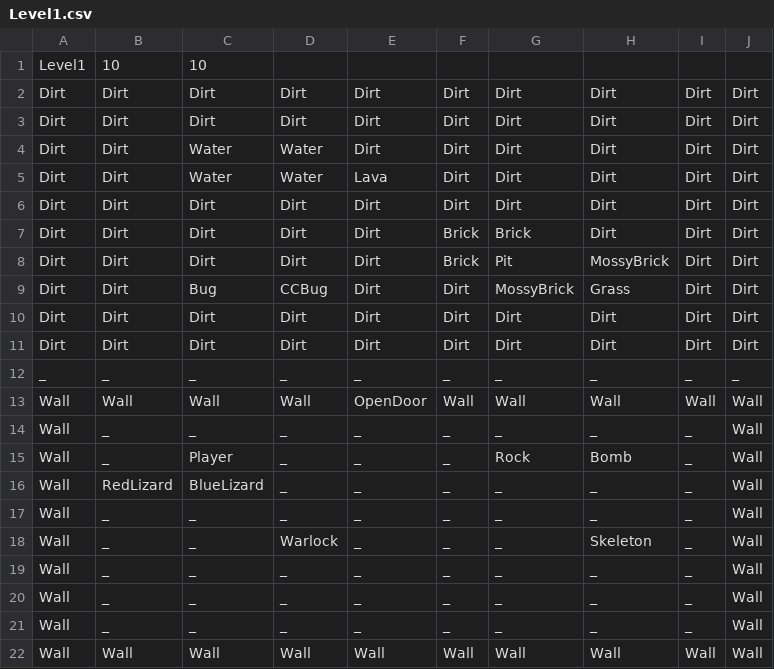
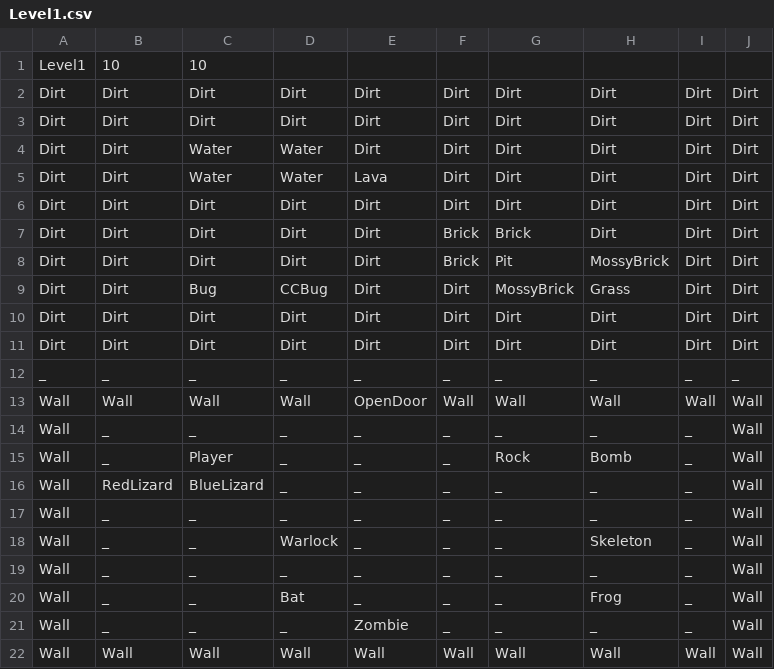
Before and after one commit to FuchanKay/Sprint-1, a CSV file: Sprint-1-Game/Content/Levels/Level1.csv, drawn as a sheet.

```diff
--- a/Sprint-1-Game/Content/Levels/Level1.csv
+++ b/Sprint-1-Game/Content/Levels/Level1.csv
@@ -19,4 +19,4 @@ Wall,_,_,Warlock,_,_,_,Skeleton,_,Wall
 Wall,_,_,_,_,_,_,_,_,Wall
-Wall,_,_,_,_,_,_,_,_,Wall
-Wall,_,_,_,_,_,_,_,_,Wall
+Wall,_,_,Bat,_,_,_,Frog,_,Wall
+Wall,_,_,_,Zombie,_,_,_,_,Wall
 Wall,Wall,Wall,Wall,Wall,Wall,Wall,Wall,Wall,Wall
```
Also changed, not shown: Sprint-1-Game/Content/Levels/Level2.csv, Sprint-1-Game/Content/Levels/Level3.csv, 3 other files.
